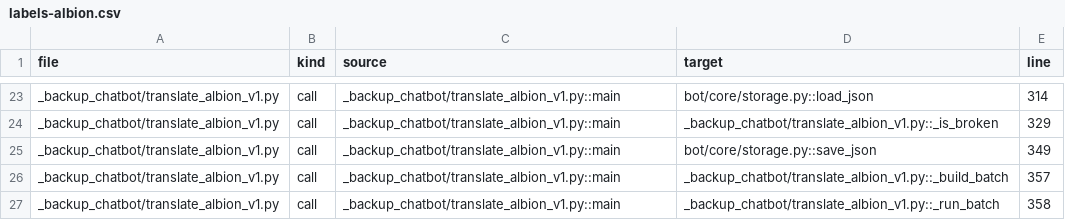
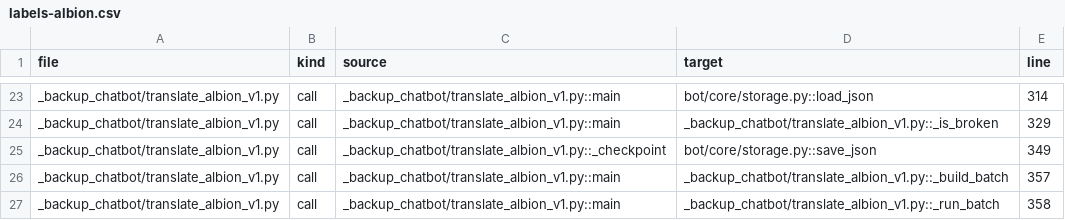
Before and after one commit to twotnguyen/nexgraph, a CSV file: docs/benchmarks/data/labels-albion.csv, drawn as a sheet; only a part is shown, gaps mark what is left out.

```diff
--- a/docs/benchmarks/data/labels-albion.csv
+++ b/docs/benchmarks/data/labels-albion.csv
@@ -24,3 +24,3 @@ _backup_chatbot/translate_albion_v1.py,call,_backup_chatbot/translate_albion_v1.
 _backup_chatbot/translate_albion_v1.py,call,_backup_chatbot/translate_albion_v1.py::main,_backup_chatbot/translate_albion_v1.py::_is_broken,329
-_backup_chatbot/translate_albion_v1.py,call,_backup_chatbot/translate_albion_v1.py::main,bot/core/storage.py::save_json,349
+_backup_chatbot/translate_albion_v1.py,call,_backup_chatbot/translate_albion_v1.py::_checkpoint,bot/core/storage.py::save_json,349
 _backup_chatbot/translate_albion_v1.py,call,_backup_chatbot/translate_albion_v1.py::main,_backup_chatbot/translate_albion_v1.py::_build_batch,357
```
Also changed, not shown: docs/benchmarks/data/labels-nestjs.csv, 17 other files.
